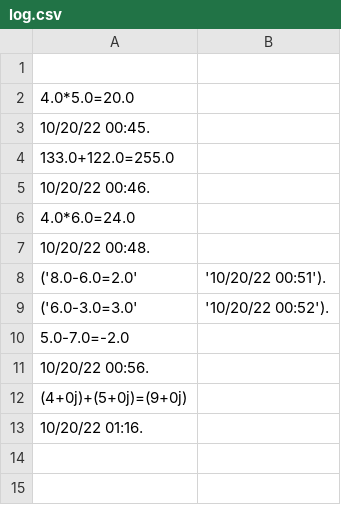
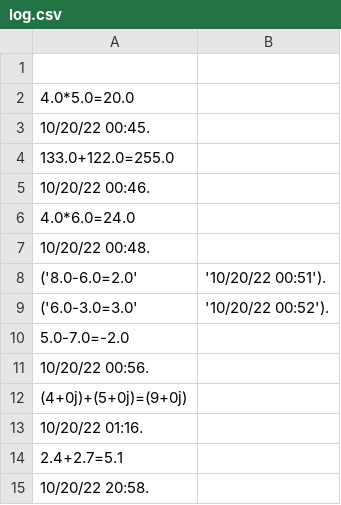
Before and after one commit to AndreyK89/Course_Python, a CSV file: Seminars/Homework/DZ 7/Calc/log.csv (was LecturePython/HelloPython/Calc/log.csv), drawn as a sheet.

Commit message:
Add calc DZ_7

```diff
--- a/LecturePython/HelloPython/Calc/log.csv
+++ b/Seminars/Homework/DZ 7/Calc/log.csv
@@ -13 +13,3 @@
 10/20/22 01:16.
+2.4+2.7=5.1,
+10/20/22 20:58.
```
Also changed, not shown: 10 other files.
